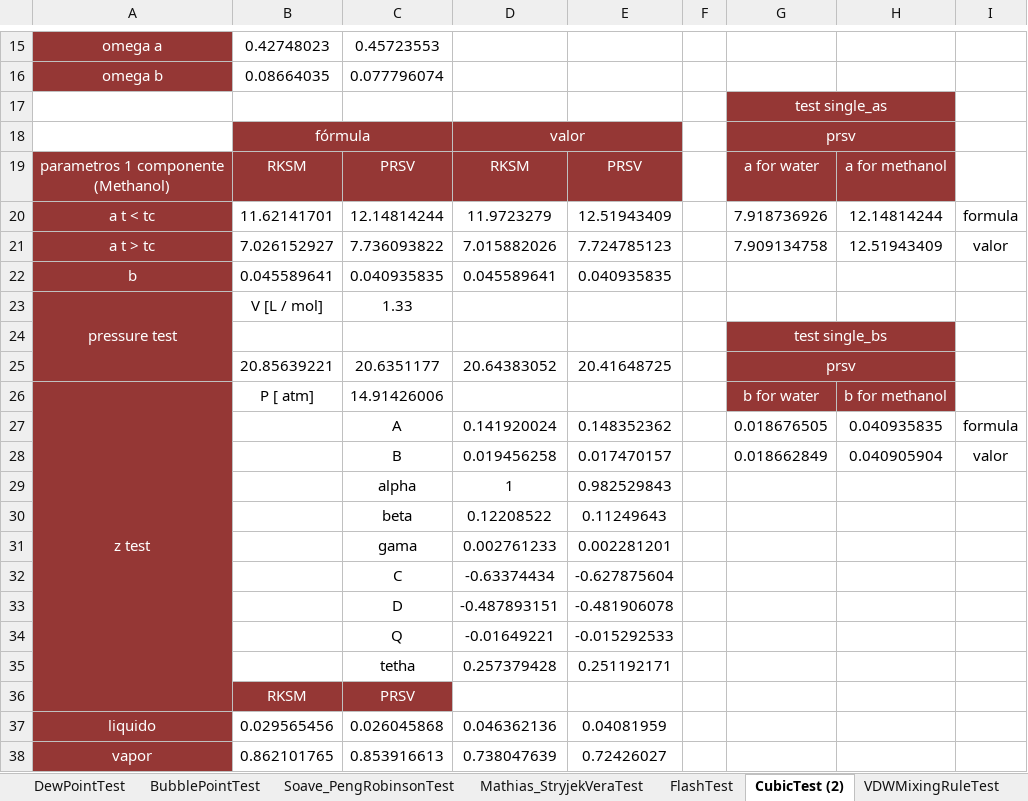
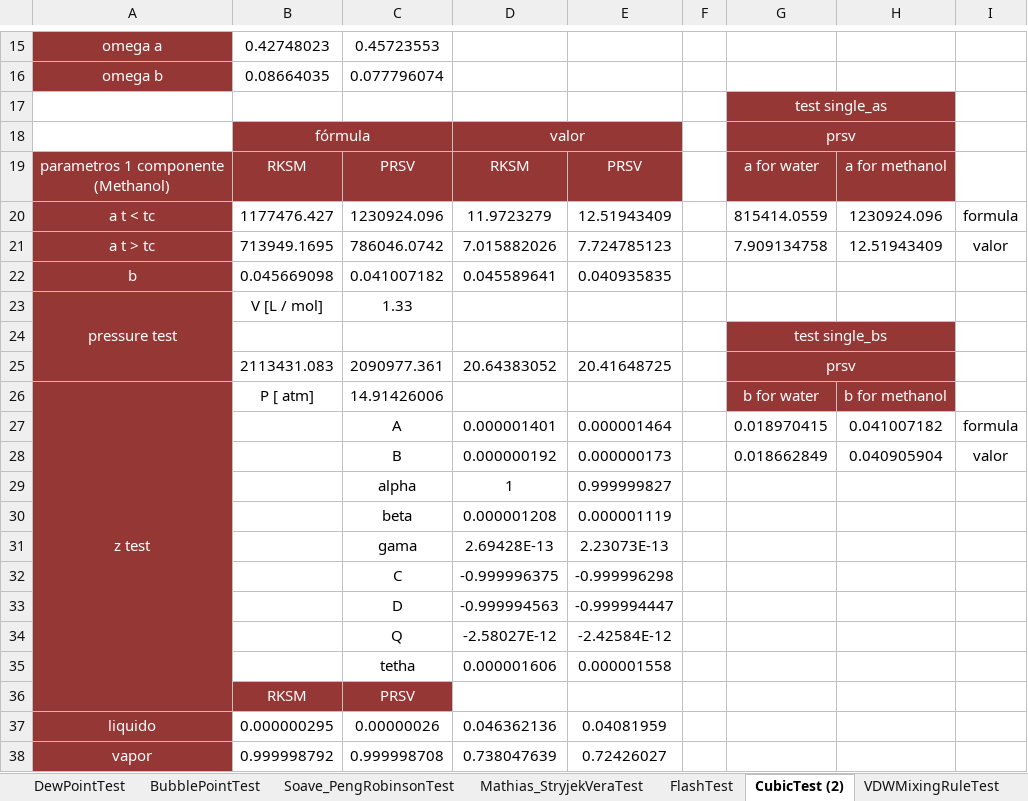
Before and after one commit to HugoRedon/Nayazu, an Excel workbook: Nayazu/Calculos de Pruebas.xlsx, sheet CubicTest (2), drawn as a sheet; only a part is shown, gaps mark what is left out; values as stored, in another font and other column widths than the file's, no borders; removed rows and columns are numbered as before the commit, all else as after; the diff covers the shown part only; the diff names each change by its address in the sheet, - before the commit and + after, or states it on an @@ line.

```diff
--- a/Nayazu/Calculos de Pruebas.xlsx (sheet CubicTest (2))
+++ b/Nayazu/Calculos de Pruebas.xlsx (sheet CubicTest (2))
-B20: 11.62141701
+B20: 1177476.427
-C20: 12.14814244
+C20: 1230924.096
-G20: 7.918736926
+G20: 815414.0559
-H20: 12.14814244
+H20: 1230924.096
-B21: 7.026152927
+B21: 713949.1695
-C21: 7.736093822
+C21: 786046.0742
-B22: 0.045589641
+B22: 0.045669098
-C22: 0.040935835
+C22: 0.041007182
-B25: 20.85639221
+B25: 2113431.083
-C25: 20.6351177
+C25: 2090977.361
-row 27:  |  | A | 0.141920024 | 0.148352362 |  | 0.018676505 | 0.040935835 | formula
+row 27:  |  | A | 0.000001401 | 0.000001464 |  | 0.018970415 | 0.041007182 | formula
-D28: 0.019456258
+D28: 0.000000192
-E28: 0.017470157
+E28: 0.000000173
-E29: 0.982529843
+E29: 0.999999827
-row 30:  |  | beta | 0.12208522 | 0.11249643
-row 31:  |  | gama | 0.002761233 | 0.002281201
-row 32:  |  | C | -0.63374434 | -0.627875604
-row 33:  |  | D | -0.487893151 | -0.481906078
-row 34:  |  | Q | -0.01649221 | -0.015292533
-row 35:  |  | tetha | 0.257379428 | 0.251192171
+row 30:  |  | beta | 0.000001208 | 0.000001119
+row 31:  |  | gama | 2.69428E-13 | 2.23073E-13
+row 32:  |  | C | -0.999996375 | -0.999996298
+row 33:  |  | D | -0.999994563 | -0.999994447
+row 34:  |  | Q | -2.58027E-12 | -2.42584E-12
+row 35:  |  | tetha | 0.000001606 | 0.000001558
-B37: 0.029565456
+B37: 0.000000295
-C37: 0.026045868
+C37: 0.00000026
-B38: 0.862101765
+B38: 0.999998792
-C38: 0.853916613
+C38: 0.999998708
```
Also changed, not shown: 2 added rows, 2 removed rows and 22 edited cells elsewhere in this sheet, sheet CubicTest, sheet VDWMixingRuleTest, sheet IdealGasTest, sheet CubicAlphaTest, sheet ComponentsData, sheet Mathias_StryjekVeraTest, 4 more sheets, charts or pictures, 59 other files.
